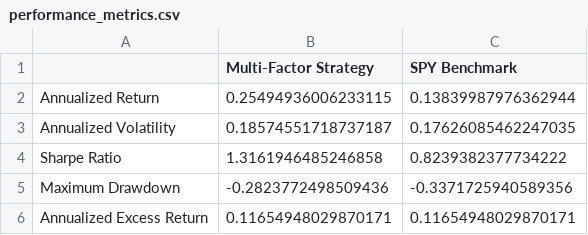
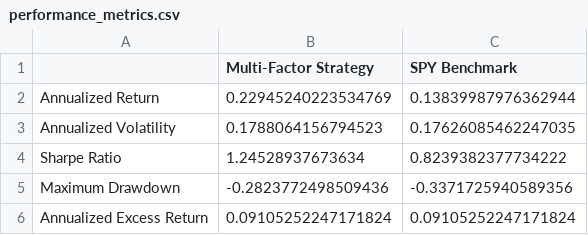
Before and after one commit to Justus-Philippsen/multi-factor-portfolio-backtesting, a CSV file: outputs/performance_metrics.csv, drawn as a sheet.

Commit message:
Add tests, CI pipeline and robust strategy configuration

```diff
--- a/outputs/performance_metrics.csv
+++ b/outputs/performance_metrics.csv
@@ -1,6 +1,6 @@
 ,Multi-Factor Strategy,SPY Benchmark
-Annualized Return,0.25494936006233115,0.13839987976362944
-Annualized Volatility,0.18574551718737187,0.17626085462247035
-Sharpe Ratio,1.3161946485246858,0.8239382377734222
+Annualized Return,0.22945240223534769,0.13839987976362944
+Annualized Volatility,0.1788064156794523,0.17626085462247035
+Sharpe Ratio,1.24528937673634,0.8239382377734222
 Maximum Drawdown,-0.2823772498509436,-0.3371725940589356
-Annualized Excess Return,0.11654948029870171,0.11654948029870171
+Annualized Excess Return,0.09105252247171824,0.09105252247171824
```
Also changed, not shown: 8 other files.
